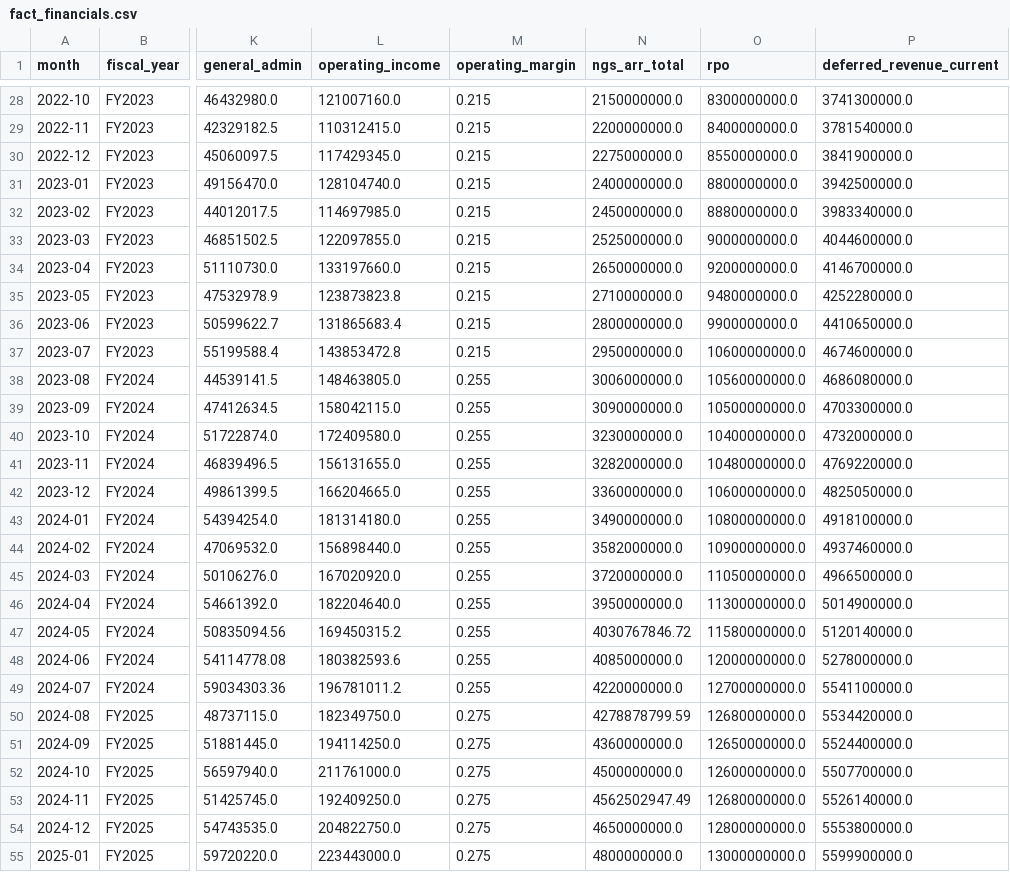
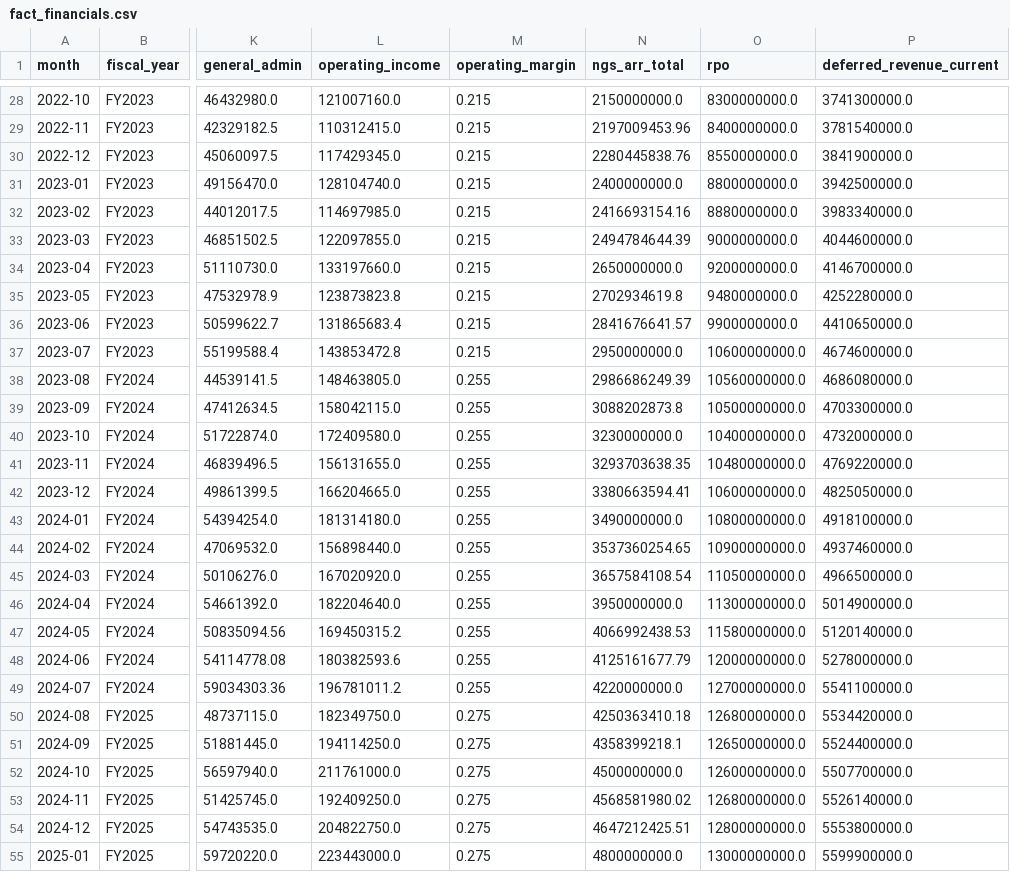
Before and after one commit to pranavnair456/pathfinder-panw-fpa, a CSV file: data/raw/fact_financials.csv, drawn as a sheet; only a part is shown, gaps mark what is left out; the diff covers the shown part only; the diff names each change by its address in the sheet, - before the commit and + after, or states it on an @@ line.

```diff
--- a/data/raw/fact_financials.csv
+++ b/data/raw/fact_financials.csv
-N29 (ngs_arr_total): 2200000000.0
+N29 (ngs_arr_total): 2197009453.96
-N30 (ngs_arr_total): 2275000000.0
+N30 (ngs_arr_total): 2280445838.76
-N32 (ngs_arr_total): 2450000000.0
+N32 (ngs_arr_total): 2416693154.16
-N33 (ngs_arr_total): 2525000000.0
+N33 (ngs_arr_total): 2494784644.39
-N35 (ngs_arr_total): 2710000000.0
+N35 (ngs_arr_total): 2702934619.8
-N36 (ngs_arr_total): 2800000000.0
+N36 (ngs_arr_total): 2841676641.57
-N38 (ngs_arr_total): 3006000000.0
+N38 (ngs_arr_total): 2986686249.39
-N39 (ngs_arr_total): 3090000000.0
+N39 (ngs_arr_total): 3088202873.8
-N41 (ngs_arr_total): 3282000000.0
+N41 (ngs_arr_total): 3293703638.35
-N42 (ngs_arr_total): 3360000000.0
+N42 (ngs_arr_total): 3380663594.41
-N44 (ngs_arr_total): 3582000000.0
+N44 (ngs_arr_total): 3537360254.65
-N45 (ngs_arr_total): 3720000000.0
+N45 (ngs_arr_total): 3657584108.54
-N47 (ngs_arr_total): 4030767846.72
+N47 (ngs_arr_total): 4066992438.53
-N48 (ngs_arr_total): 4085000000.0
+N48 (ngs_arr_total): 4125161677.79
-N50 (ngs_arr_total): 4278878799.59
+N50 (ngs_arr_total): 4250363410.18
-N51 (ngs_arr_total): 4360000000.0
+N51 (ngs_arr_total): 4358399218.1
-N53 (ngs_arr_total): 4562502947.49
+N53 (ngs_arr_total): 4568581980.02
-N54 (ngs_arr_total): 4650000000.0
+N54 (ngs_arr_total): 4647212425.51
```
Also changed, not shown: 30 edited cells elsewhere in this file, data/raw/_arr_history.csv, data/raw/fact_plan.csv, 12 other files.
